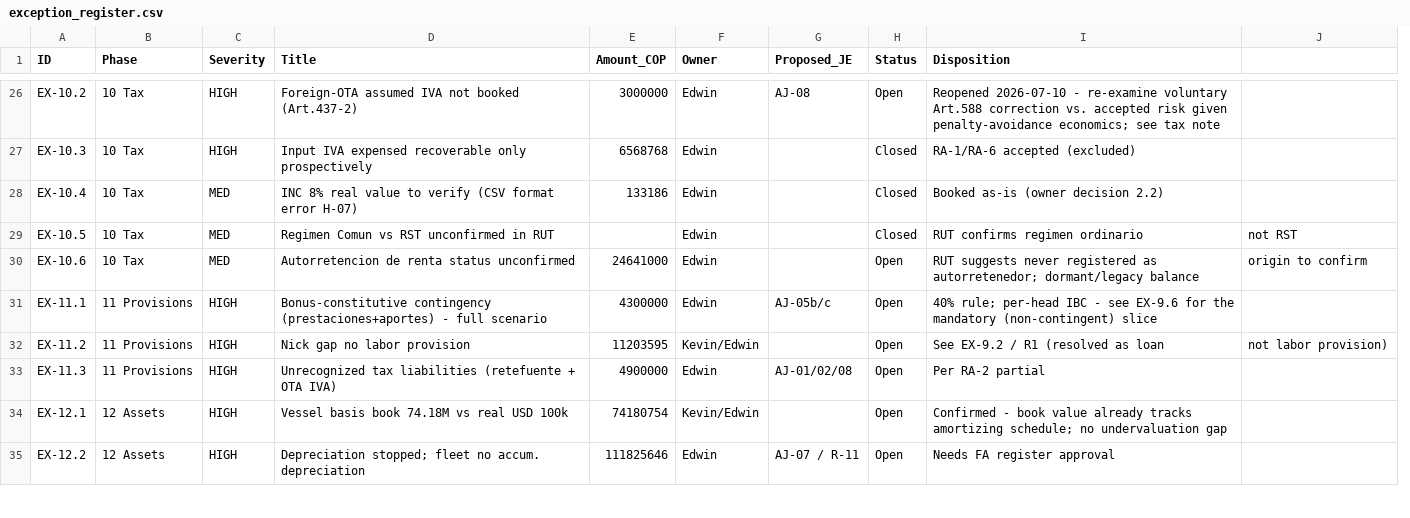
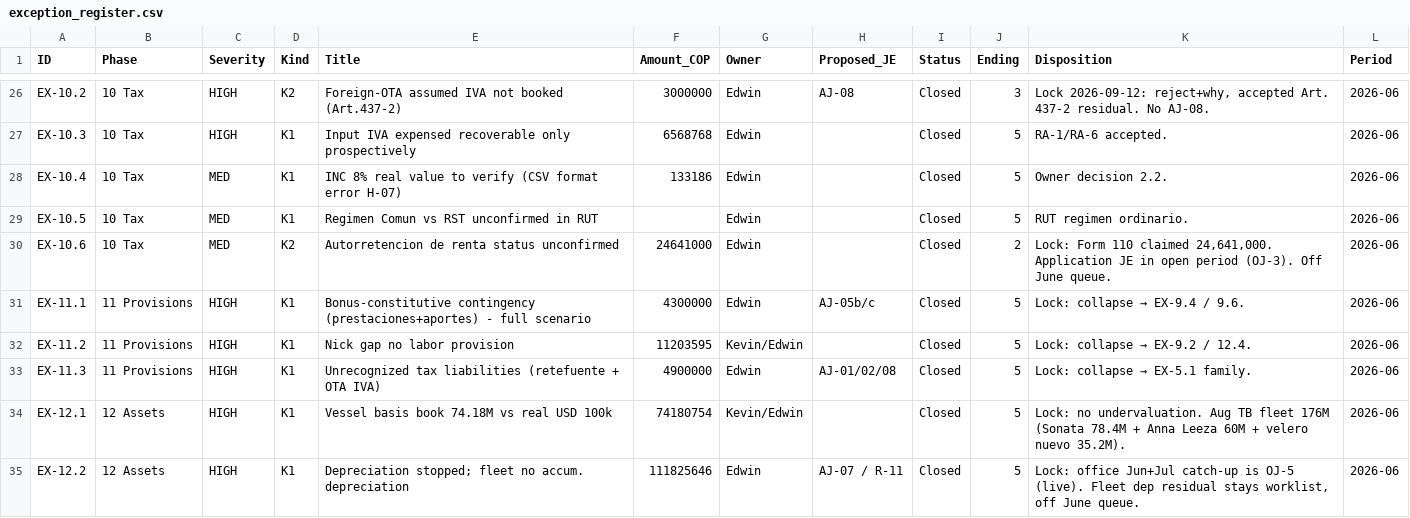
Before and after one commit to TheKevSho/contabia-site, a CSV file: apps/api/data/exception_register.csv, drawn as a sheet; only a part is shown, gaps mark what is left out; removed rows and columns are numbered as before the commit, all else as after; the diff covers the shown part only; the diff names each change by its address in the sheet, - before the commit and + after, or states it on an @@ line.

Commit message:
June 30 lock: close all 43 baseline exceptions; retire January JEs
Portal still showed 44 open because exception_register.csv was never flipped after the owner lock. 43/43 now Closed with lock endings. Ready-to-post is OJ-4, OJ-5, AJ-J07-05 only.

```diff
--- a/apps/api/data/exception_register.csv
+++ b/apps/api/data/exception_register.csv
+column D (Kind), rows 26-35: K2 | K1 | K1 | K1 | K2 | K1 | K1 | K1 | K1 | K1
+column J (Ending), rows 26-35: 3 | 5 | 5 | 5 | 2 | 5 | 5 | 5 | 5 | 5
-column J, rows 29-32: not RST | origin to confirm |  | not labor provision)
+column L (Period), rows 26-35: all 2026-06
-I26 (Status): Open
+I26 (Status): Closed
-K26 (Disposition): Reopened 2026-07-10 - re-examine voluntary Art.588 correction vs. accepted risk given penalty-avoidance economics; see tax note
+K26 (Disposition): Lock 2026-09-12: reject+why, accepted Art. 437-2 residual. No AJ-08.
-K27 (Disposition): RA-1/RA-6 accepted (excluded)
+K27 (Disposition): RA-1/RA-6 accepted.
-K28 (Disposition): Booked as-is (owner decision 2.2)
+K28 (Disposition): Owner decision 2.2.
-K29 (Disposition): RUT confirms regimen ordinario
+K29 (Disposition): RUT regimen ordinario.
-I30:I35 (Status): Open
+I30:I35 (Status): Closed
-K30 (Disposition): RUT suggests never registered as autorretenedor; dormant/legacy balance
+K30 (Disposition): Lock: Form 110 claimed 24,641,000. Application JE in open period (OJ-3). Off June queue.
@@ K31 (Disposition): 40% rule; per-head IBC - see EX-9.6 for the mandatory (non-contingent) slice → Lock: collapse → EX-9.4 / 9.6. @@
@@ K32 (Disposition): See EX-9.2 / R1 (resolved as loan → Lock: collapse → EX-9.2 / 12.4. @@
@@ K33 (Disposition): Per RA-2 partial → Lock: collapse → EX-5.1 family. @@
-K34 (Disposition): Confirmed - book value already tracks amortizing schedule; no undervaluation gap
+K34 (Disposition): Lock: no undervaluation. Aug TB fleet 176M (Sonata 78.4M + Anna Leeza 60M + velero nuevo 35.2M).
-K35 (Disposition): Needs FA register approval
+K35 (Disposition): Lock: office Jun+Jul catch-up is OJ-5 (live). Fleet dep residual stays worklist, off June queue.
```
Also changed, not shown: 60 edited cells elsewhere in this file, 2 other files.
